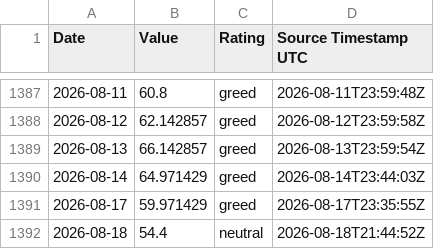
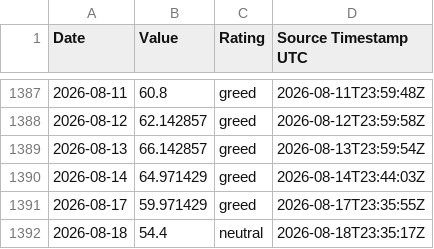
Before and after one commit to george962/FearGreedIndex, a CSV file: data/fear_greed_daily.csv, drawn as a sheet; only a part is shown, gaps mark what is left out.

```diff
--- a/data/fear_greed_daily.csv
+++ b/data/fear_greed_daily.csv
@@ -1391,2 +1391,2 @@ Date,Value,Rating,Source Timestamp UTC
 2026-08-17,59.971429,greed,2026-08-17T23:35:55Z
-2026-08-18,54.4,neutral,2026-08-18T21:44:52Z
+2026-08-18,54.4,neutral,2026-08-18T23:35:17Z
```
